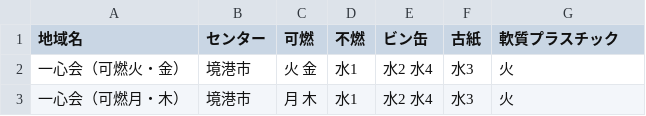
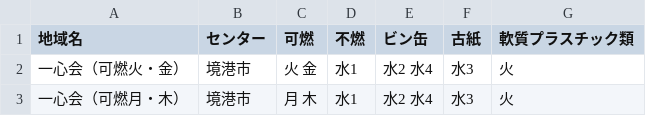
Before and after one commit to sakaiminato/5374, a CSV file: data/area_days.csv, drawn as a sheet; only a part is shown.

Commit message:
Update area_days.csv

```diff
--- a/data/area_days.csv
+++ b/data/area_days.csv
@@ -1,2 +1,2 @@
-地域名,センター,可燃,不燃,ビン缶,古紙,軟質プラスチック
+地域名,センター,可燃,不燃,ビン缶,古紙,軟質プラスチック類
 一心会（可燃火・金）,境港市,火 金,水1,水2 水4,水3,火
```
